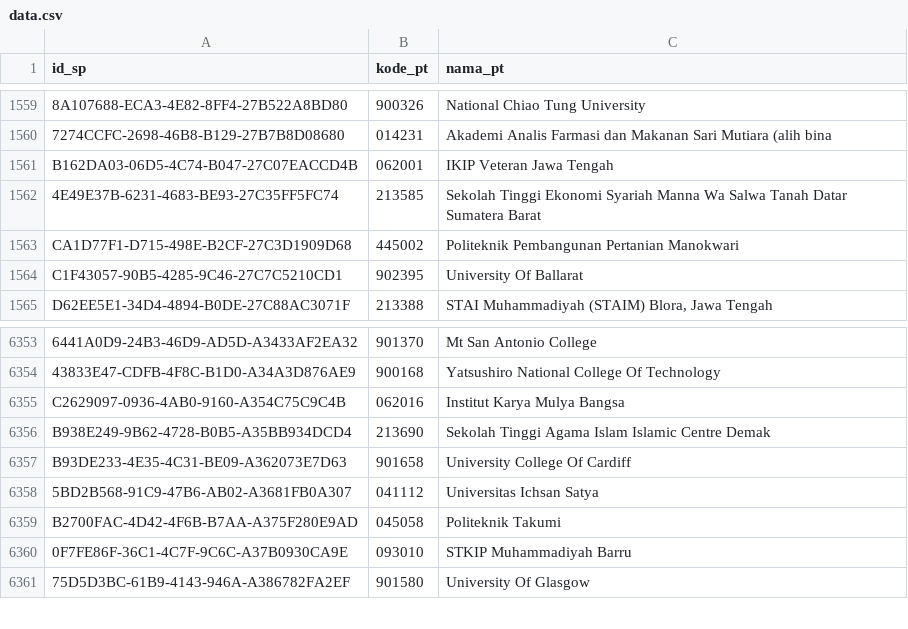
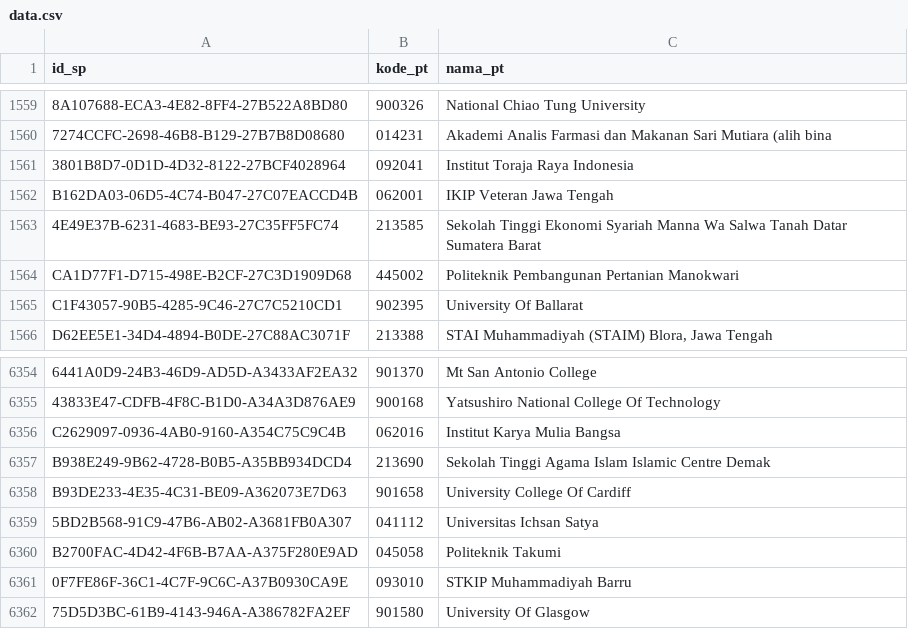
Before and after one commit to mzakiyuddin/daftar-perguruan-tinggi-indonesia, a CSV file: data/data.csv, drawn as a sheet; only a part is shown, gaps mark what is left out; addresses are those after the commit; the diff names each change by its address in the sheet, - before the commit and + after, or states it on an @@ line.

```diff
--- a/data/data.csv
+++ b/data/data.csv
+row 1561: 3801B8D7-0D1D-4D32-8122-27BCF4028964 | 092041 | Institut Toraja Raya Indonesia
-C6356 (nama_pt): Institut Karya Mulya Bangsa
+C6356 (nama_pt): Institut Karya Mulia Bangsa
```
Also changed, not shown: 2 other files.
